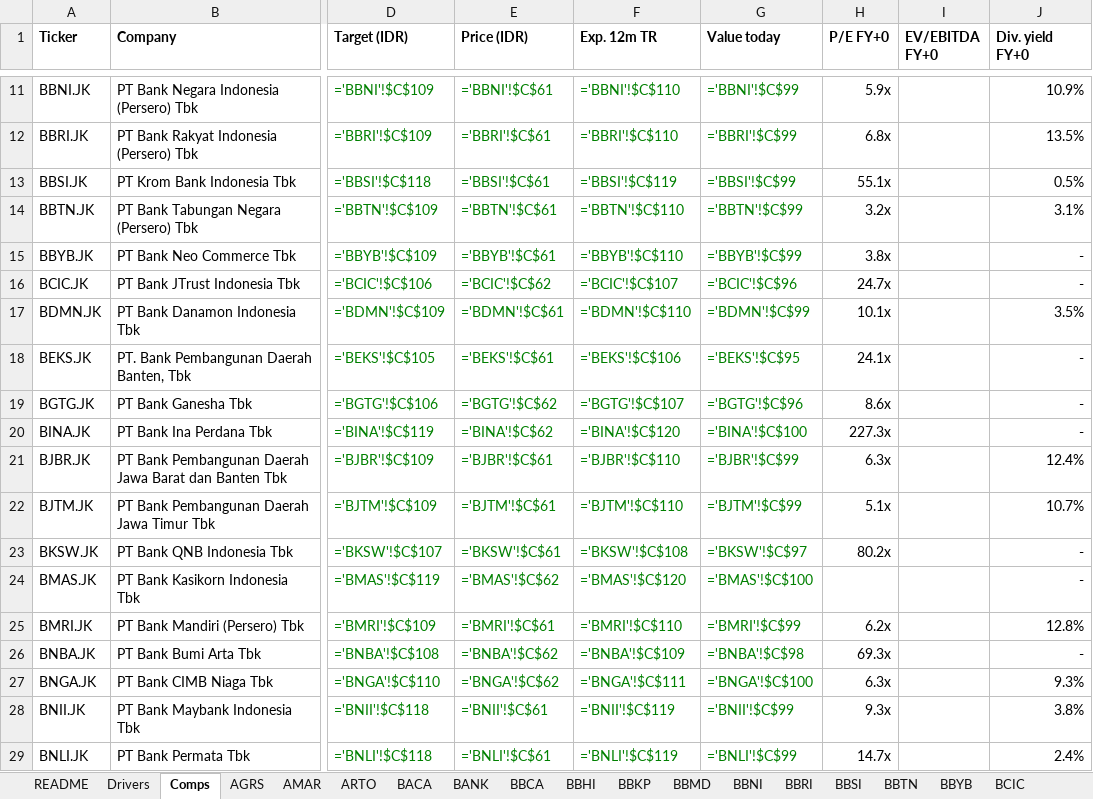
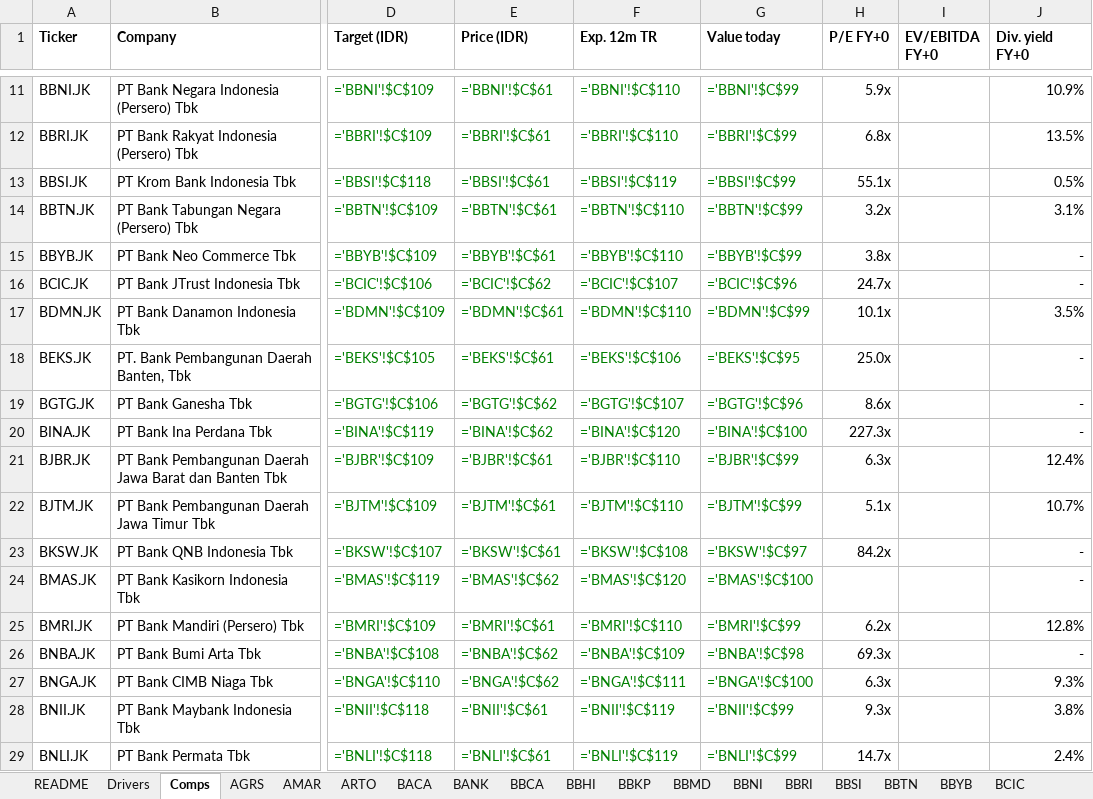
Before and after one commit to snipekick/sixsouth-dashboard, an Excel workbook: models/BANKS.xlsx, sheet Comps, drawn as a sheet; only a part is shown, gaps mark what is left out; values as stored, in another font and other column widths than the file's, no borders; formulas without a stored value are shown as written; the diff names each change by its address in the sheet, - before the commit and + after, or states it on an @@ line.

```diff
--- a/models/BANKS.xlsx (sheet Comps)
+++ b/models/BANKS.xlsx (sheet Comps)
-H18 (P/E FY+0): 24.1x
+H18 (P/E FY+0): 25.0x
-H23 (P/E FY+0): 80.2x
+H23 (P/E FY+0): 84.2x
```
Also changed, not shown: sheet BKSW, sheet BEKS, sheet README, 24 other files.
